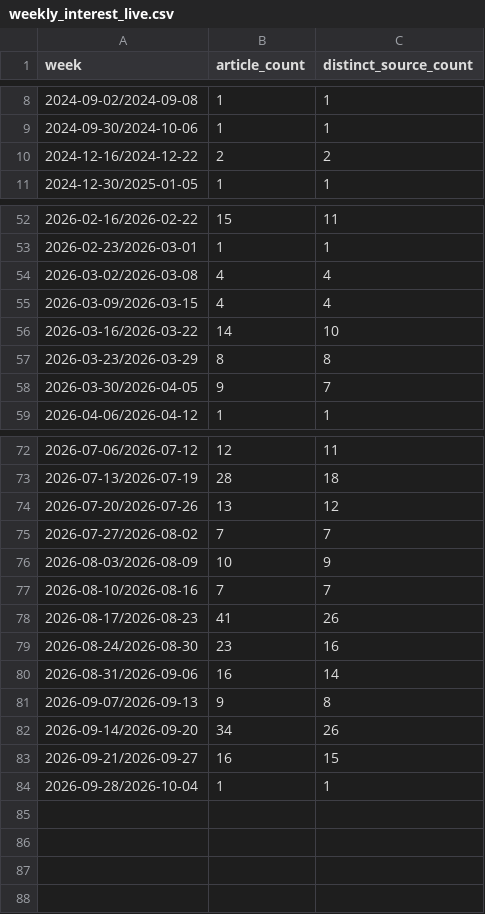
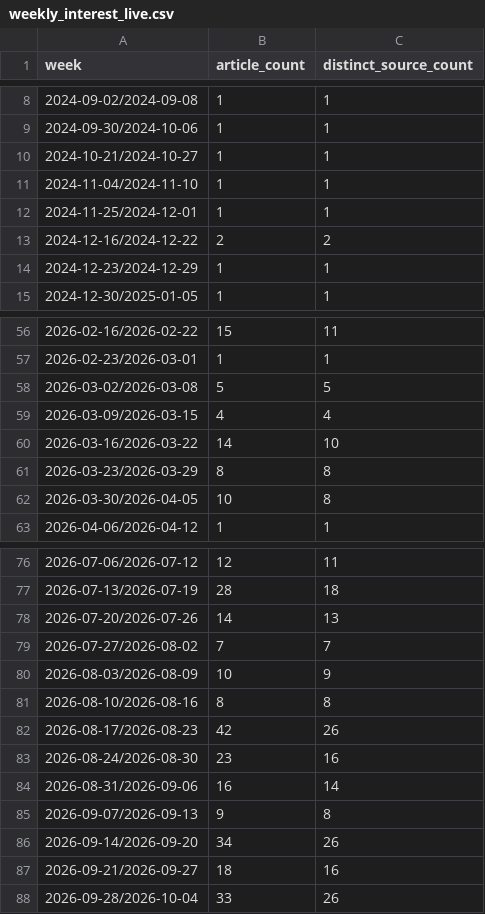
Before and after one commit to Braingenius2/sentiment-driven-interest-tracker, a CSV file: tracker/data/weekly_interest_live.csv, drawn as a sheet; only a part is shown, gaps mark what is left out; the diff covers the shown part only.

```diff
--- a/tracker/data/weekly_interest_live.csv
+++ b/tracker/data/weekly_interest_live.csv
@@ -9,3 +9,7 @@ week,article_count,distinct_source_count
 2024-09-30/2024-10-06,1,1
+2024-10-21/2024-10-27,1,1
+2024-11-04/2024-11-10,1,1
+2024-11-25/2024-12-01,1,1
 2024-12-16/2024-12-22,2,2
+2024-12-23/2024-12-29,1,1
 2024-12-30/2025-01-05,1,1
@@ -53,3 +57,3 @@ week,article_count,distinct_source_count
 2026-02-23/2026-03-01,1,1
-2026-03-02/2026-03-08,4,4
+2026-03-02/2026-03-08,5,5
 2026-03-09/2026-03-15,4,4
@@ -57,3 +61,3 @@ week,article_count,distinct_source_count
 2026-03-23/2026-03-29,8,8
-2026-03-30/2026-04-05,9,7
+2026-03-30/2026-04-05,10,8
 2026-04-06/2026-04-12,1,1
@@ -73,7 +77,7 @@ week,article_count,distinct_source_count
 2026-07-13/2026-07-19,28,18
-2026-07-20/2026-07-26,13,12
+2026-07-20/2026-07-26,14,13
 2026-07-27/2026-08-02,7,7
 2026-08-03/2026-08-09,10,9
-2026-08-10/2026-08-16,7,7
-2026-08-17/2026-08-23,41,26
+2026-08-10/2026-08-16,8,8
+2026-08-17/2026-08-23,42,26
 2026-08-24/2026-08-30,23,16
@@ -82,3 +86,3 @@ week,article_count,distinct_source_count
 2026-09-14/2026-09-20,34,26
-2026-09-21/2026-09-27,16,15
-2026-09-28/2026-10-04,1,1
+2026-09-21/2026-09-27,18,16
+2026-09-28/2026-10-04,33,26
```
Also changed, not shown: 13 edited cells elsewhere in this file, 2 other files.
